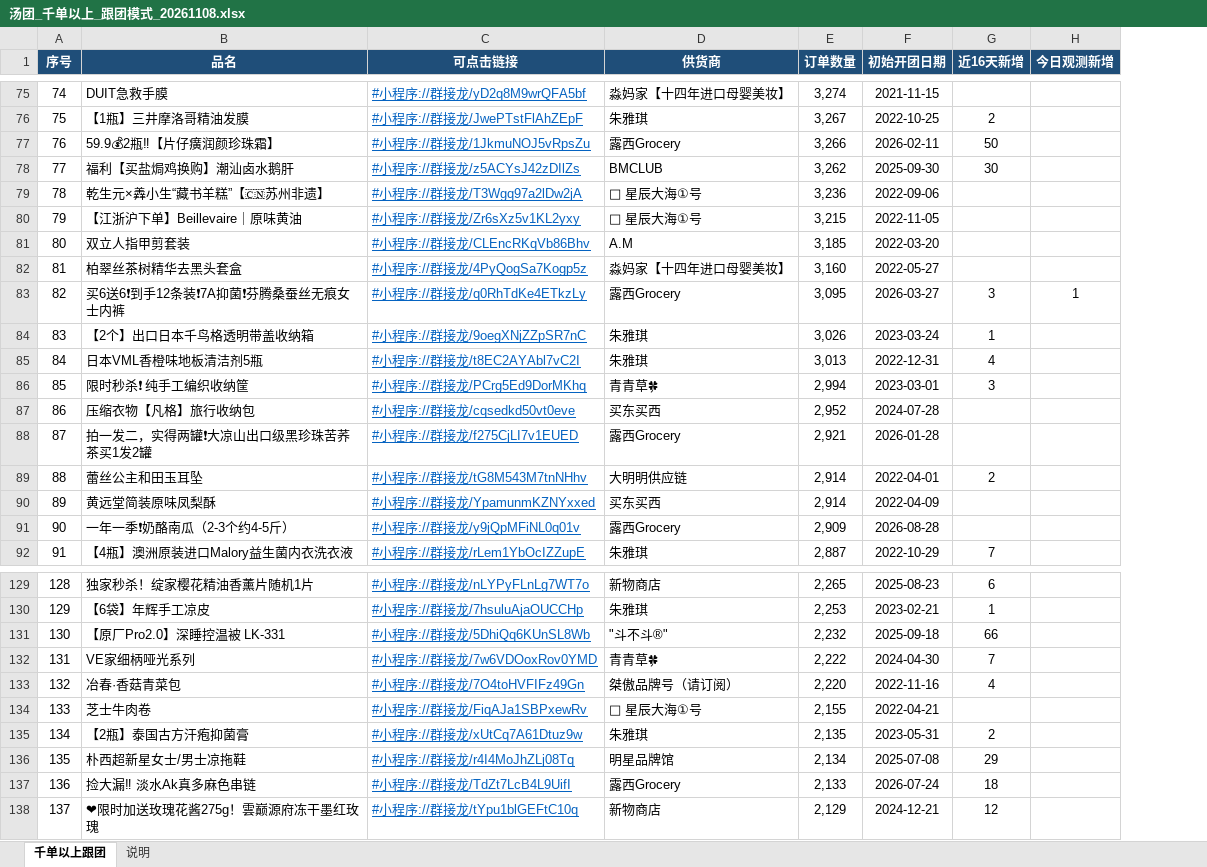
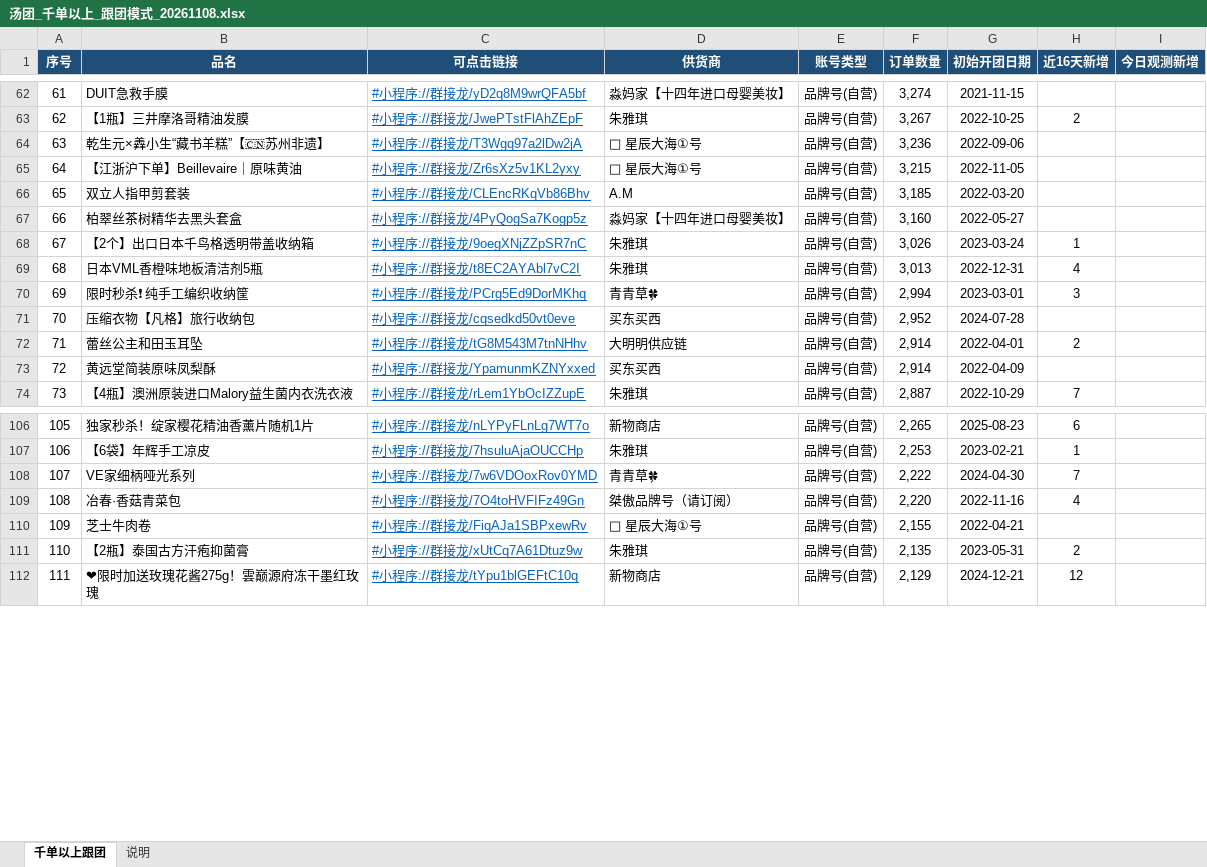
Before and after one commit to Harrydmyh/qjl, an Excel workbook: 汤团_千单以上_跟团模式_20261108.xlsx, sheet 千单以上跟团, drawn as a sheet; only a part is shown, gaps mark what is left out; values as stored, in another font and other column widths than the file's, no borders; removed rows and columns are numbered as before the commit, all else as after; the diff covers the shown part only; the diff names each change by its address in the sheet, - before the commit and + after, or states it on an @@ line.

```diff
--- a/汤团_千单以上_跟团模式_20261108.xlsx (sheet 千单以上跟团)
+++ b/汤团_千单以上_跟团模式_20261108.xlsx (sheet 千单以上跟团)
+column E (账号类型), rows 62-74: all 品牌号(自营); rows 106-112: all 品牌号(自营)
@@ column A (序号) renumbered between rows 14 and 199 @@
-row 77: 76 | 59.9💰2瓶‼【片仔癀润颜珍珠霜】 | #小程序://群接龙/1JkmuNOJ5vRpsZu | 露西Grocery | 3,266 | 2026-02-11 | 50
-row 78: 77 | 福利【买盐焗鸡换购】潮汕卤水鹅肝 | #小程序://群接龙/z5ACYsJ42zDIlZs | BMCLUB | 3,262 | 2025-09-30 | 30
-row 83: 82 | 买6送6❗到手12条装❗7A抑菌❗芬腾桑蚕丝无痕女士内裤 | #小程序://群接龙/q0RhTdKe4ETkzLy | 露西Grocery | 3,095 | 2026-03-27 | 3 | 1
-row 88: 87 | 拍一发二，实得两罐❗大凉山出口级黑珍珠苦荞茶买1发2罐 | #小程序://群接龙/f275CjLI7v1EUED | 露西Grocery | 2,921 | 2026-01-28
-row 91: 90 | 一年一季❗奶酪南瓜（2-3个约4-5斤） | #小程序://群接龙/y9jQpMFiNL0q01v | 露西Grocery | 2,909 | 2026-08-28
-row 131: 130 | 【原厂Pro2.0】深睡控温被 LK-331 | #小程序://群接龙/5DhiQq6KUnSL8Wb | "斗不斗®" | 2,232 | 2025-09-18 | 66
-row 136: 135 | 朴西超新星女士/男士凉拖鞋 | #小程序://群接龙/r4I4MoJhZLj08Tq | 明星品牌馆 | 2,134 | 2025-07-08 | 29
-row 137: 136 | 捡大漏‼ 淡水Ak真多麻色串链 | #小程序://群接龙/TdZt7LcB4L9UifI | 露西Grocery | 2,133 | 2026-07-24 | 18
```
Also changed, not shown: 72 removed rows elsewhere in this sheet, sheet 说明, 汤团_千单以上_帮卖模式_20261108.xlsx, 2 other files.
